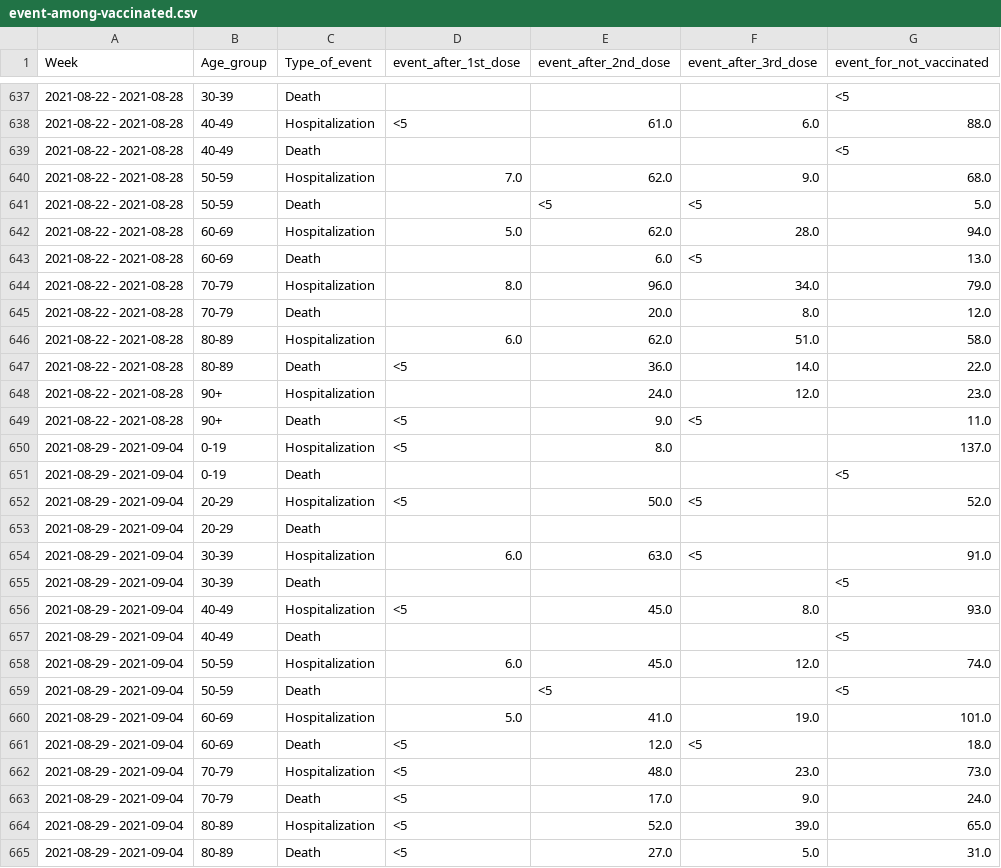
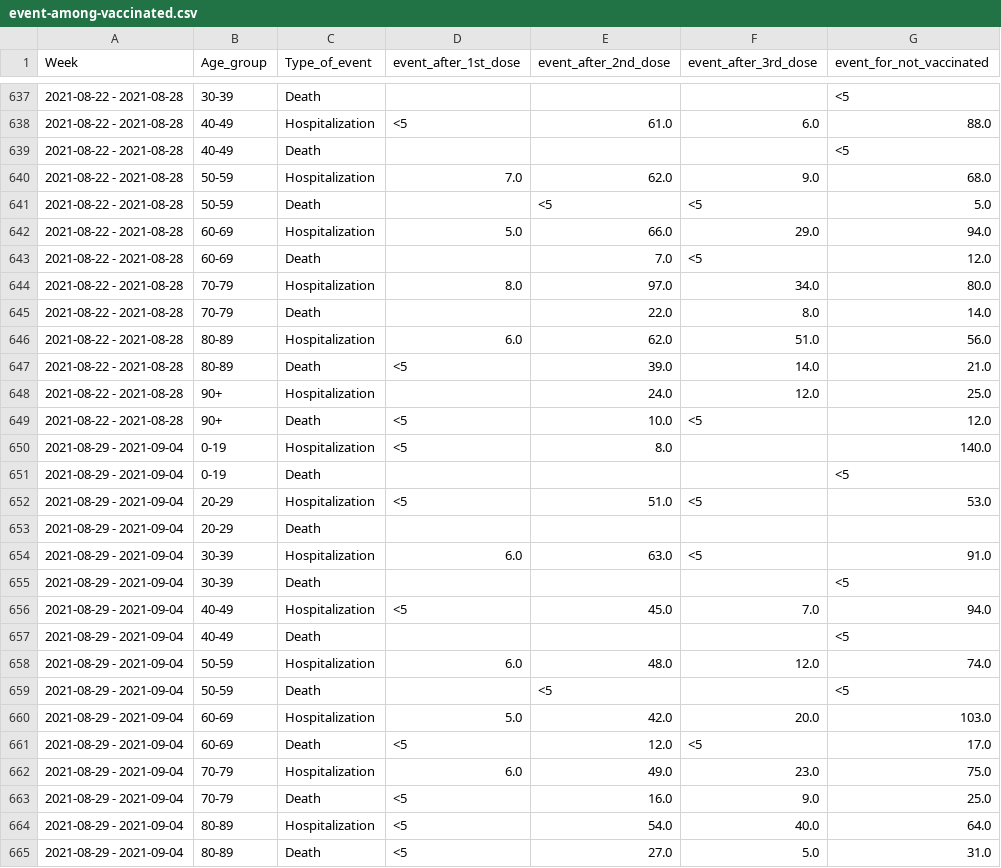
Before and after one commit to kamutelapo/covid, a CSV file: izrael/event-among-vaccinated.csv, drawn as a sheet; only a part is shown, gaps mark what is left out; the diff covers the shown part only.

Commit message:
Izrael frissítés

```diff
--- a/izrael/event-among-vaccinated.csv
+++ b/izrael/event-among-vaccinated.csv
@@ -641,13 +641,13 @@
 2021-08-22 - 2021-08-28,50-59,Death,,<5,<5,5.0
-2021-08-22 - 2021-08-28,60-69,Hospitalization,5.0,62.0,28.0,94.0
-2021-08-22 - 2021-08-28,60-69,Death,,6.0,<5,13.0
-2021-08-22 - 2021-08-28,70-79,Hospitalization,8.0,96.0,34.0,79.0
-2021-08-22 - 2021-08-28,70-79,Death,,20.0,8.0,12.0
-2021-08-22 - 2021-08-28,80-89,Hospitalization,6.0,62.0,51.0,58.0
-2021-08-22 - 2021-08-28,80-89,Death,<5,36.0,14.0,22.0
-2021-08-22 - 2021-08-28,90+,Hospitalization,,24.0,12.0,23.0
-2021-08-22 - 2021-08-28,90+,Death,<5,9.0,<5,11.0
-2021-08-29 - 2021-09-04,0-19,Hospitalization,<5,8.0,,137.0
+2021-08-22 - 2021-08-28,60-69,Hospitalization,5.0,66.0,29.0,94.0
+2021-08-22 - 2021-08-28,60-69,Death,,7.0,<5,12.0
+2021-08-22 - 2021-08-28,70-79,Hospitalization,8.0,97.0,34.0,80.0
+2021-08-22 - 2021-08-28,70-79,Death,,22.0,8.0,14.0
+2021-08-22 - 2021-08-28,80-89,Hospitalization,6.0,62.0,51.0,56.0
+2021-08-22 - 2021-08-28,80-89,Death,<5,39.0,14.0,21.0
+2021-08-22 - 2021-08-28,90+,Hospitalization,,24.0,12.0,25.0
+2021-08-22 - 2021-08-28,90+,Death,<5,10.0,<5,12.0
+2021-08-29 - 2021-09-04,0-19,Hospitalization,<5,8.0,,140.0
 2021-08-29 - 2021-09-04,0-19,Death,,,,<5
-2021-08-29 - 2021-09-04,20-29,Hospitalization,<5,50.0,<5,52.0
+2021-08-29 - 2021-09-04,20-29,Hospitalization,<5,51.0,<5,53.0
 2021-08-29 - 2021-09-04,20-29,Death,,,,
@@ -655,11 +655,11 @@
 2021-08-29 - 2021-09-04,30-39,Death,,,,<5
-2021-08-29 - 2021-09-04,40-49,Hospitalization,<5,45.0,8.0,93.0
+2021-08-29 - 2021-09-04,40-49,Hospitalization,<5,45.0,7.0,94.0
 2021-08-29 - 2021-09-04,40-49,Death,,,,<5
-2021-08-29 - 2021-09-04,50-59,Hospitalization,6.0,45.0,12.0,74.0
+2021-08-29 - 2021-09-04,50-59,Hospitalization,6.0,48.0,12.0,74.0
 2021-08-29 - 2021-09-04,50-59,Death,,<5,,<5
-2021-08-29 - 2021-09-04,60-69,Hospitalization,5.0,41.0,19.0,101.0
-2021-08-29 - 2021-09-04,60-69,Death,<5,12.0,<5,18.0
-2021-08-29 - 2021-09-04,70-79,Hospitalization,<5,48.0,23.0,73.0
-2021-08-29 - 2021-09-04,70-79,Death,<5,17.0,9.0,24.0
-2021-08-29 - 2021-09-04,80-89,Hospitalization,<5,52.0,39.0,65.0
+2021-08-29 - 2021-09-04,60-69,Hospitalization,5.0,42.0,20.0,103.0
+2021-08-29 - 2021-09-04,60-69,Death,<5,12.0,<5,17.0
+2021-08-29 - 2021-09-04,70-79,Hospitalization,6.0,49.0,23.0,75.0
+2021-08-29 - 2021-09-04,70-79,Death,<5,16.0,9.0,25.0
+2021-08-29 - 2021-09-04,80-89,Hospitalization,<5,54.0,40.0,64.0
 2021-08-29 - 2021-09-04,80-89,Death,<5,27.0,5.0,31.0
```
Also changed, not shown: 18 added rows and 35 edited cells elsewhere in this file, izrael/cases-among-vaccinated.csv, izrael/vaccinated.csv, 1 other file.
